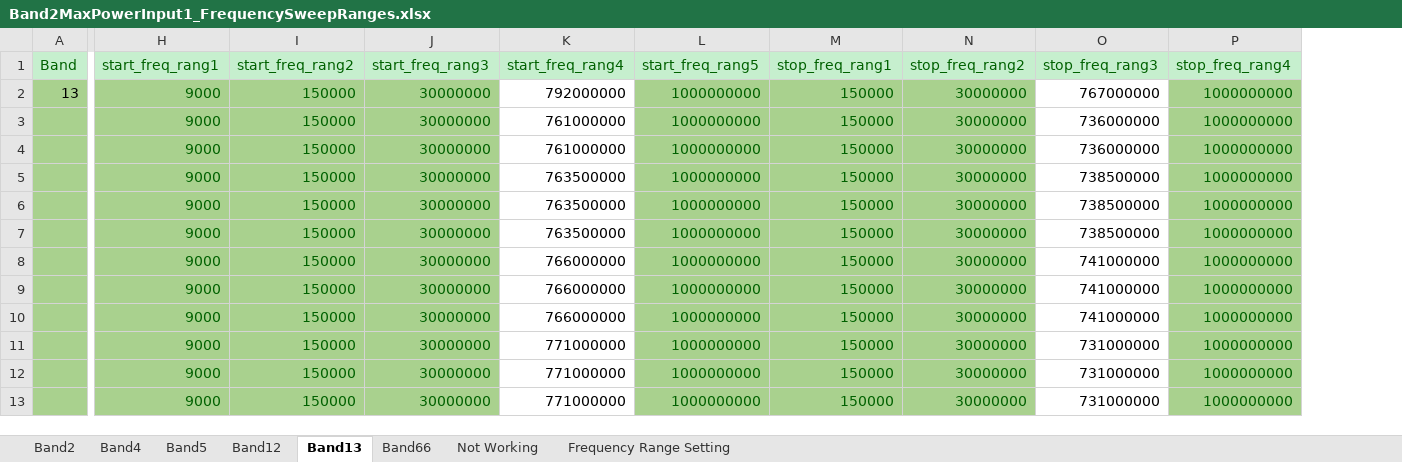
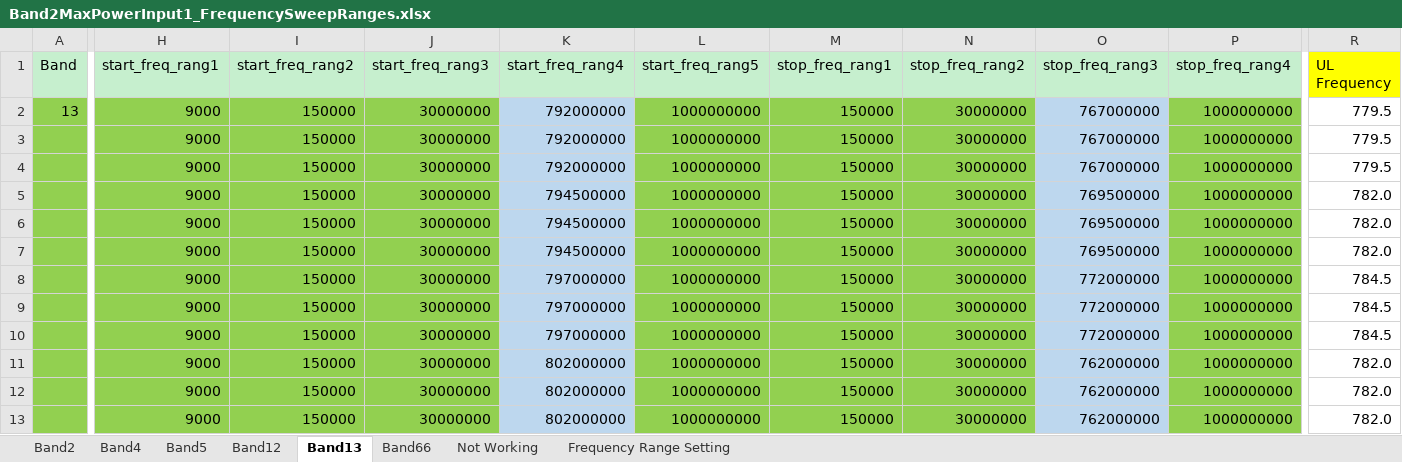
Before and after one commit to santhoshreddyfb/DVT-Wireless-HCL, an Excel workbook: Band2MaxPowerInput1_FrequencySweepRanges.xlsx, sheet Band13, drawn as a sheet; only a part is shown, gaps mark what is left out; values as stored, in another font and other column widths than the file's, no borders; the diff covers the shown part only; the diff names each change by its address in the sheet, - before the commit and + after, or states it on an @@ line.

Commit message:
modified:   Band2MaxPowerInput1_FrequencySweepRanges.xlsx

```diff
--- a/Band2MaxPowerInput1_FrequencySweepRanges.xlsx (sheet Band13)
+++ b/Band2MaxPowerInput1_FrequencySweepRanges.xlsx (sheet Band13)
+column R (UL Frequency), rows 2-13: 779.5 | 779.5 | 779.5 | 782.0 | 782.0 | 782.0 | 784.5 | 784.5 | 784.5 | 782.0 | 782.0 | 782.0
-A1:P1 text colour: #006100
+A1:P1 text colour: black
-A2:J13 fill: #A9D18E
+A2:J13 fill: #92D050
-H2:J13 text colour: #006100
+H2:J13 text colour: black
-K2:K13 fill: none
+K2:K13 fill: #BDD7EE
@@ L2:N13 fill: #A9D18E → #92D050, text colour: #006100 → black @@
-O2:O13 fill: none
+O2:O13 fill: #BDD7EE
@@ P2:P13 fill: #A9D18E → #92D050, text colour: #006100 → black @@
-K3:K4 (start_freq_rang4): 761000000
+K3:K4 (start_freq_rang4): 792000000
-O3:O4 (stop_freq_rang3): 736000000
+O3:O4 (stop_freq_rang3): 767000000
-K5:K7 (start_freq_rang4): 763500000
+K5:K7 (start_freq_rang4): 794500000
-O5:O7 (stop_freq_rang3): 738500000
+O5:O7 (stop_freq_rang3): 769500000
-K8:K10 (start_freq_rang4): 766000000
+K8:K10 (start_freq_rang4): 797000000
-O8:O10 (stop_freq_rang3): 741000000
+O8:O10 (stop_freq_rang3): 772000000
-K11:K13 (start_freq_rang4): 771000000
+K11:K13 (start_freq_rang4): 802000000
-O11:O13 (stop_freq_rang3): 731000000
+O11:O13 (stop_freq_rang3): 762000000
```
Also changed, not shown: cell formats elsewhere in this sheet, sheet Band5, sheet Band66, sheet Band12, formulas that keep their value.
